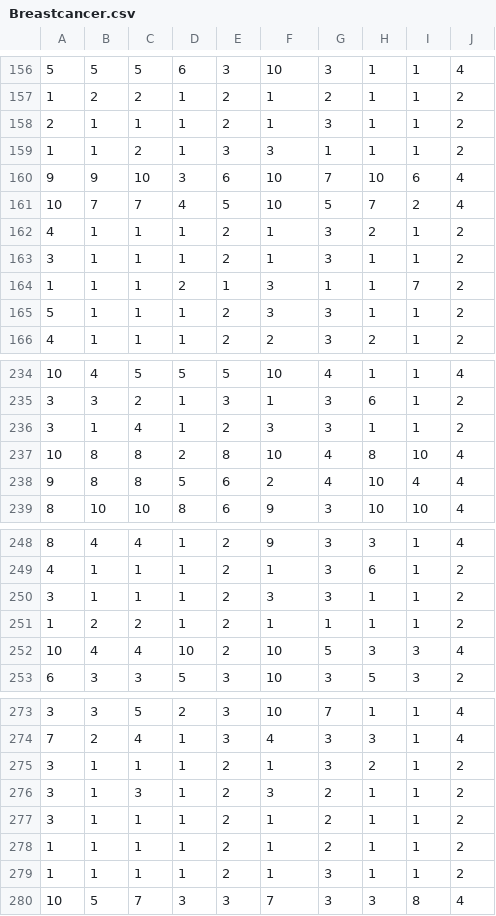
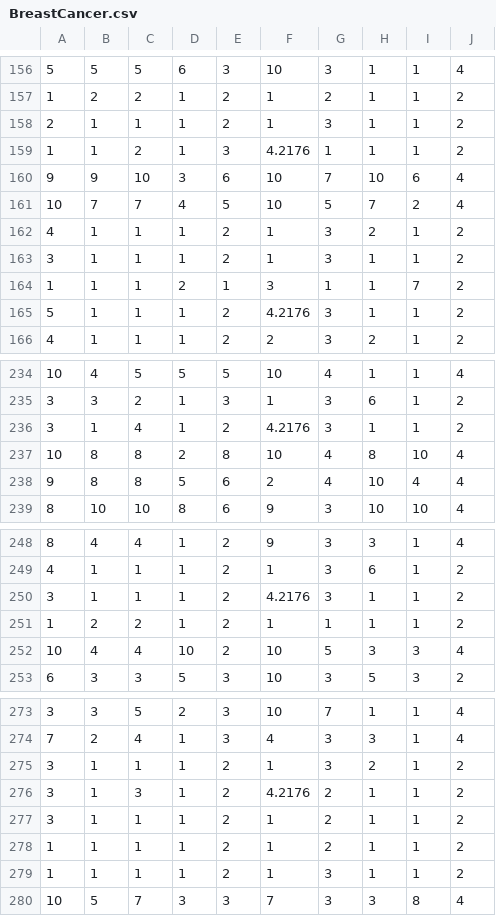
Before and after one commit to ZongSingHuang/BPSOGWO-with-GA, a CSV file: 18_data/BreastCancer.csv (was Breastcancer.csv), drawn as a sheet; only a part is shown, gaps mark what is left out; the diff covers the shown part only.

```diff
--- a/Breastcancer.csv
+++ b/18_data/BreastCancer.csv
@@ -158,3 +158,3 @@
 2,1,1,1,2,1,3,1,1,2
-1,1,2,1,3,3,1,1,1,2
+1,1,2,1,3,4.2176,1,1,1,2
 9,9,10,3,6,10,7,10,6,4
@@ -164,3 +164,3 @@
 1,1,1,2,1,3,1,1,7,2
-5,1,1,1,2,3,3,1,1,2
+5,1,1,1,2,4.2176,3,1,1,2
 4,1,1,1,2,2,3,2,1,2
@@ -235,3 +235,3 @@
 3,3,2,1,3,1,3,6,1,2
-3,1,4,1,2,3,3,1,1,2
+3,1,4,1,2,4.2176,3,1,1,2
 10,8,8,2,8,10,4,8,10,4
@@ -249,3 +249,3 @@
 4,1,1,1,2,1,3,6,1,2
-3,1,1,1,2,3,3,1,1,2
+3,1,1,1,2,4.2176,3,1,1,2
 1,2,2,1,2,1,1,1,1,2
@@ -275,3 +275,3 @@
 3,1,1,1,2,1,3,2,1,2
-3,1,3,1,2,3,2,1,1,2
+3,1,3,1,2,4.2176,2,1,1,2
 3,1,1,1,2,1,2,1,1,2
```
Also changed, not shown: 11 edited cells elsewhere in this file, 18_data/PenglungEW.csv, 18_data/Zoo.csv, 30 other files.
